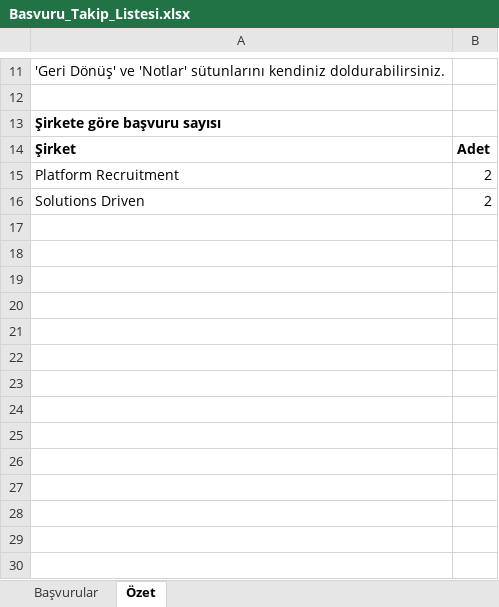
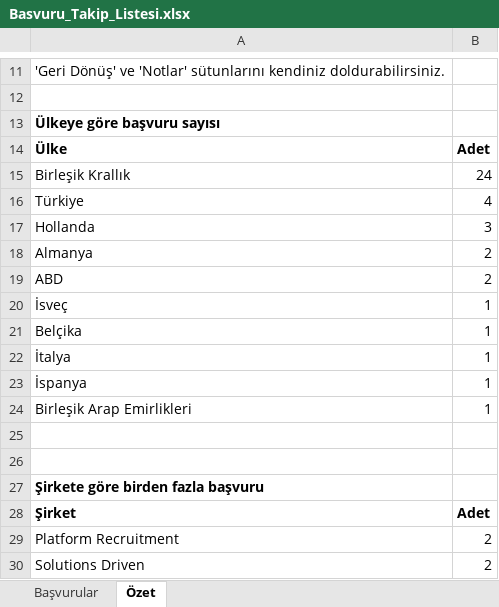
Before and after one commit to nurpercn/final, an Excel workbook: Basvuru_Takip_Listesi.xlsx, sheet Özet, drawn as a sheet; only a part is shown, gaps mark what is left out; values as stored, in another font and other column widths than the file's, no borders; the diff names each change by its address in the sheet, - before the commit and + after, or states it on an @@ line.

```diff
--- a/Basvuru_Takip_Listesi.xlsx (sheet Özet)
+++ b/Basvuru_Takip_Listesi.xlsx (sheet Özet)
-A13: Şirkete göre başvuru sayısı
+A13: Ülkeye göre başvuru sayısı
+row 14: Ülke | Adet
+row 15: Birleşik Krallık | 24
+row 16: Türkiye | 4
+row 17: Hollanda | 3
+row 18: Almanya | 2
+row 19: ABD | 2
+row 20: İsveç | 1
+row 21: Belçika | 1
+row 22: İtalya | 1
+row 23: İspanya | 1
+row 24: Birleşik Arap Emirlikleri | 1
+row 25: (empty)
+row 26: (empty)
+row 27: Şirkete göre birden fazla başvuru
```
Also changed, not shown: sheet Başvurular.
